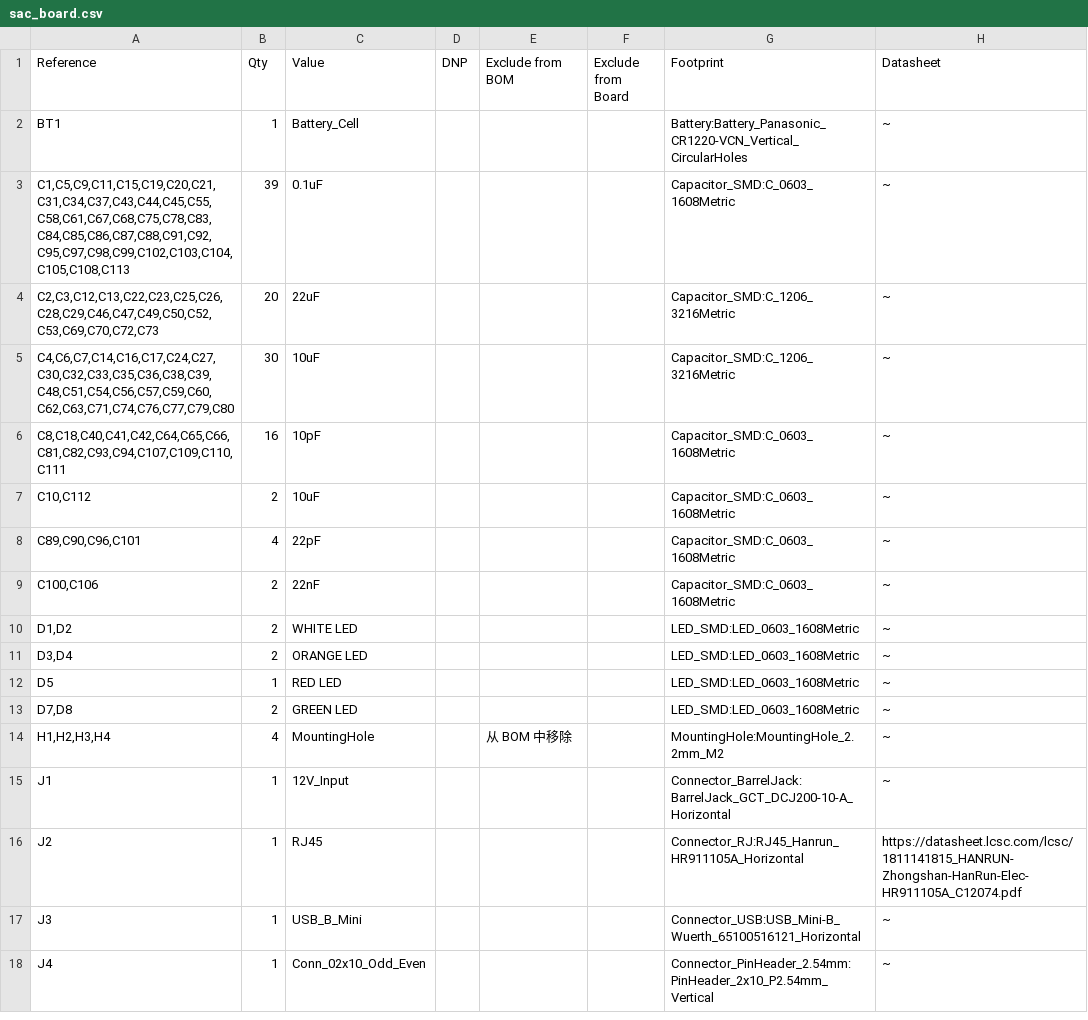
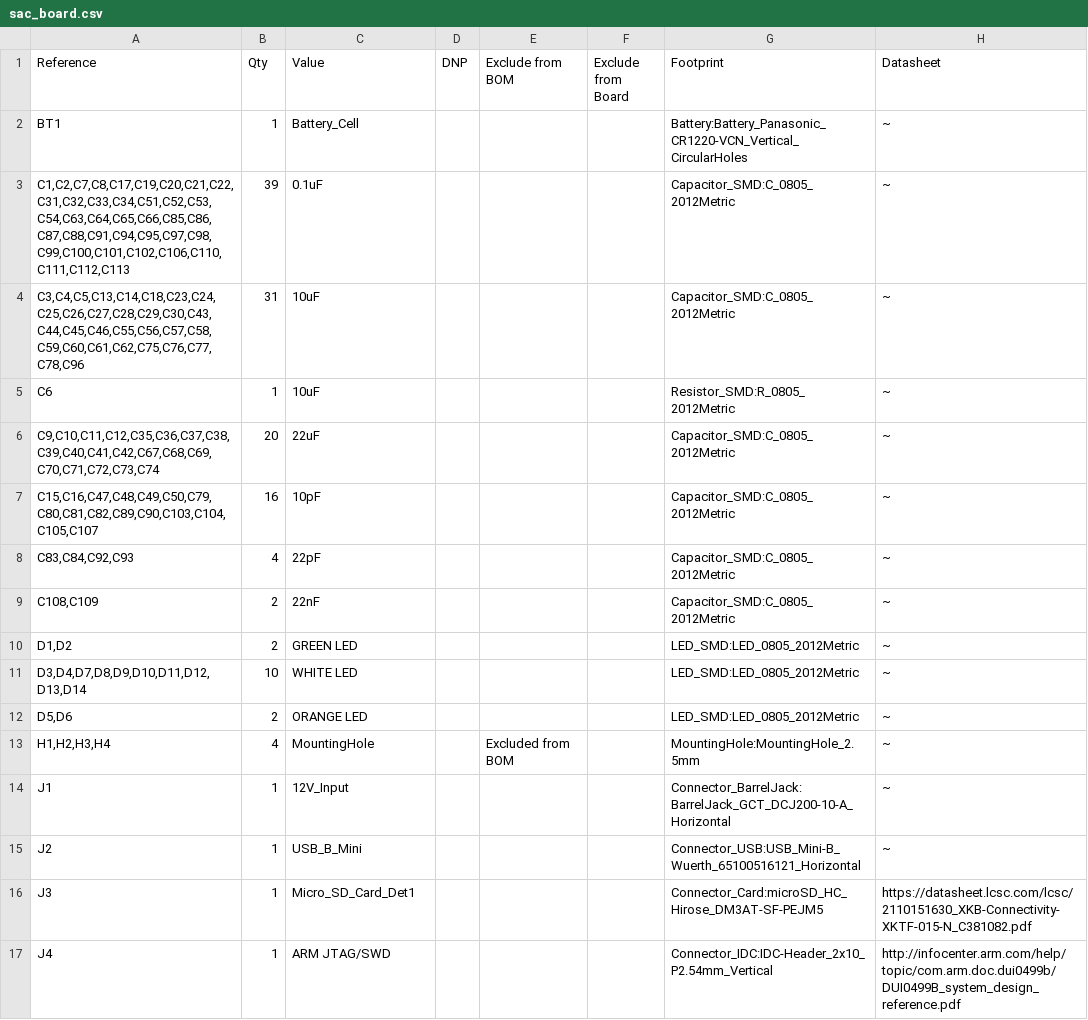
Before and after one commit to yuqingcai/sac_board, a CSV file: sac_board.csv, drawn as a sheet; only a part is shown; the diff covers the shown part only.

```diff
--- a/sac_board.csv
+++ b/sac_board.csv
@@ -2,17 +2,16 @@
 "BT1","1","Battery_Cell","","","","Battery:Battery_Panasonic_CR1220-VCN_Vertical_CircularHoles","~"
-"C1,C5,C9,C11,C15,C19,C20,C21,C31,C34,C37,C43,C44,C45,C55,C58,C61,C67,C68,C75,C78,C83,C84,C85,C86,C87,C88,C91,C92,C95,C97,C98,C99,C102,C103,C104,C105,C108,C113","39","0.1uF","","","","Capacitor_SMD:C_0603_1608Metric","~"
-"C2,C3,C12,C13,C22,C23,C25,C26,C28,C29,C46,C47,C49,C50,C52,C53,C69,C70,C72,C73","20","22uF","","","","Capacitor_SMD:C_1206_3216Metric","~"
-"C4,C6,C7,C14,C16,C17,C24,C27,C30,C32,C33,C35,C36,C38,C39,C48,C51,C54,C56,C57,C59,C60,C62,C63,C71,C74,C76,C77,C79,C80","30","10uF","","","","Capacitor_SMD:C_1206_3216Metric","~"
-"C8,C18,C40,C41,C42,C64,C65,C66,C81,C82,C93,C94,C107,C109,C110,C111","16","10pF","","","","Capacitor_SMD:C_0603_1608Metric","~"
-"C10,C112","2","10uF","","","","Capacitor_SMD:C_0603_1608Metric","~"
-"C89,C90,C96,C101","4","22pF","","","","Capacitor_SMD:C_0603_1608Metric","~"
-"C100,C106","2","22nF","","","","Capacitor_SMD:C_0603_1608Metric","~"
-"D1,D2","2","WHITE LED","","","","LED_SMD:LED_0603_1608Metric","~"
-"D3,D4","2","ORANGE LED","","","","LED_SMD:LED_0603_1608Metric","~"
-"D5","1","RED LED","","","","LED_SMD:LED_0603_1608Metric","~"
-"D7,D8","2","GREEN LED","","","","LED_SMD:LED_0603_1608Metric","~"
-"H1,H2,H3,H4","4","MountingHole","","从 BOM 中移除","","MountingHole:MountingHole_2.2mm_M2","~"
+"C1,C2,C7,C8,C17,C19,C20,C21,C22,C31,C32,C33,C34,C51,C52,C53,C54,C63,C64,C65,C66,C85,C86,C87,C88,C91,C94,C95,C97,C98,C99,C100,C101,C102,C106,C110,C111,C112,C113","39","0.1uF","","","","Capacitor_SMD:C_0805_2012Metric","~"
+"C3,C4,C5,C13,C14,C18,C23,C24,C25,C26,C27,C28,C29,C30,C43,C44,C45,C46,C55,C56,C57,C58,C59,C60,C61,C62,C75,C76,C77,C78,C96","31","10uF","","","","Capacitor_SMD:C_0805_2012Metric","~"
+"C6","1","10uF","","","","Resistor_SMD:R_0805_2012Metric","~"
+"C9,C10,C11,C12,C35,C36,C37,C38,C39,C40,C41,C42,C67,C68,C69,C70,C71,C72,C73,C74","20","22uF","","","","Capacitor_SMD:C_0805_2012Metric","~"
+"C15,C16,C47,C48,C49,C50,C79,C80,C81,C82,C89,C90,C103,C104,C105,C107","16","10pF","","","","Capacitor_SMD:C_0805_2012Metric","~"
+"C83,C84,C92,C93","4","22pF","","","","Capacitor_SMD:C_0805_2012Metric","~"
+"C108,C109","2","22nF","","","","Capacitor_SMD:C_0805_2012Metric","~"
+"D1,D2","2","GREEN LED","","","","LED_SMD:LED_0805_2012Metric","~"
+"D3,D4,D7,D8,D9,D10,D11,D12,D13,D14","10","WHITE LED","","","","LED_SMD:LED_0805_2012Metric","~"
+"D5,D6","2","ORANGE LED","","","","LED_SMD:LED_0805_2012Metric","~"
+"H1,H2,H3,H4","4","MountingHole","","Excluded from BOM","","MountingHole:MountingHole_2.5mm","~"
 "J1","1","12V_Input","","","","Connector_BarrelJack:BarrelJack_GCT_DCJ200-10-A_Horizontal","~"
-"J2","1","RJ45","","","","Connector_RJ:RJ45_Hanrun_HR911105A_Horizontal","https://datasheet.lcsc.com/lcsc/1811141815_HANRUN-Zhongshan-HanRun-Elec-HR911105A_C12074.pdf"
-"J3","1","USB_B_Mini","","","","Connector_USB:USB_Mini-B_Wuerth_65100516121_Horizontal","~"
-"J4","1","Conn_02x10_Odd_Even","","","","Connector_PinHeader_2.54mm:PinHeader_2x10_P2.54mm_Vertical","~"
+"J2","1","USB_B_Mini","","","","Connector_USB:USB_Mini-B_Wuerth_65100516121_Horizontal","~"
+"J3","1","Micro_SD_Card_Det1","","","","Connector_Card:microSD_HC_Hirose_DM3AT-SF-PEJM5","https://datasheet.lcsc.com/lcsc/2110151630_XKB-Connectivity-XKTF-015-N_C381082.pdf"
+"J4","1","ARM JTAG/SWD","","","","Connector_IDC:IDC-Header_2x10_P2.54mm_Vertical","http://infocenter.arm.com/help/topic/com.arm.doc.dui0499b/DUI0499B_system_design_reference.pdf"
```
Also changed, not shown: 8 added rows, 7 removed rows and 38 edited cells elsewhere in this file, 4 other files.
